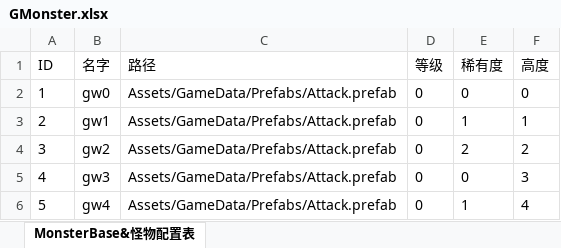
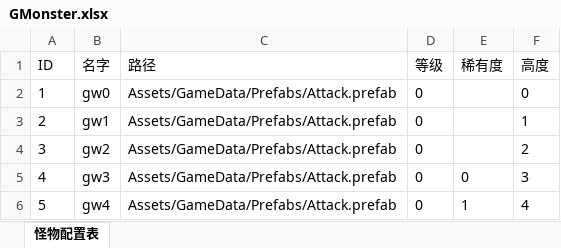
Before and after one commit to Roberzs/Unity-Learning, an Excel workbook: Unity-ResLoadFrame-Learning/Unity-ResLoadFrame/Data/Excel/GMonster.xlsx, sheet 怪物配置表, drawn as a sheet; values as stored, in another font and other column widths than the file's, no borders; the diff names each change by its address in the sheet, - before the commit and + after, or states it on an @@ line.

```diff
--- a/Unity-ResLoadFrame-Learning/Unity-ResLoadFrame/Data/Excel/GMonster.xlsx (sheet 怪物配置表)
+++ b/Unity-ResLoadFrame-Learning/Unity-ResLoadFrame/Data/Excel/GMonster.xlsx (sheet 怪物配置表)
-sheet tab: MonsterBase&怪物配置表
+sheet tab: 怪物配置表
-E2 (稀有度): 0
+E2 (稀有度): (empty)
-E3 (稀有度): 1
+E3 (稀有度): (empty)
-E4 (稀有度): 2
+E4 (稀有度): (empty)
```
Also changed, not shown: Unity-ResLoadFrame-Learning/Unity-ResLoadFrame/Data/Excel/GBuff.xlsx, 12 other files.
